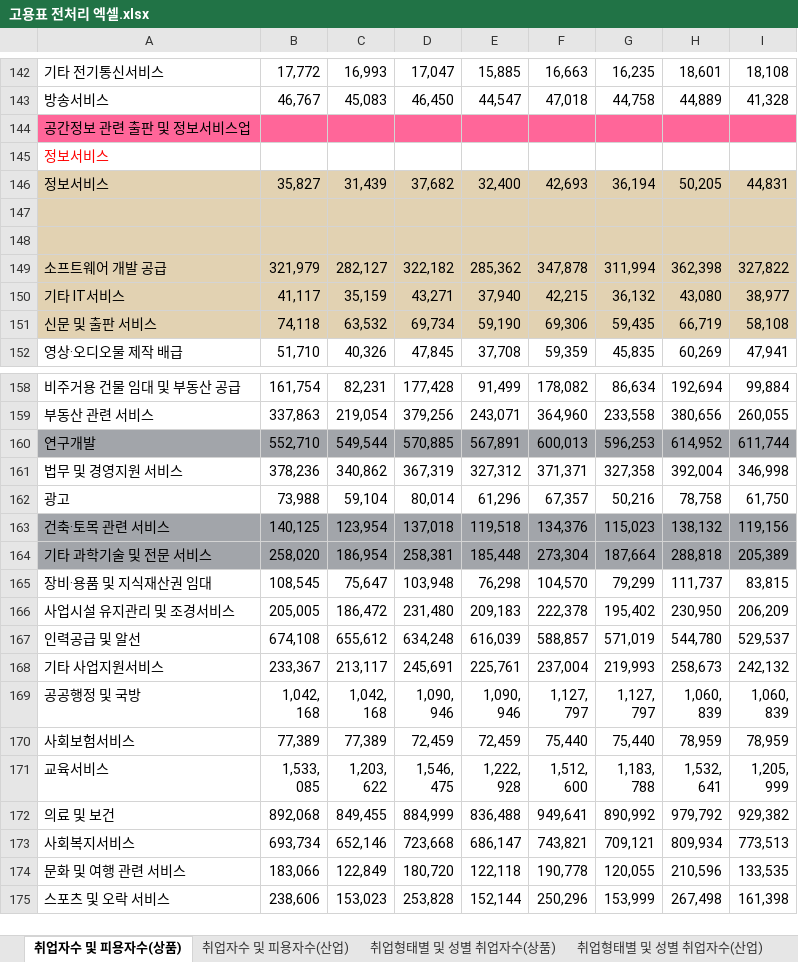
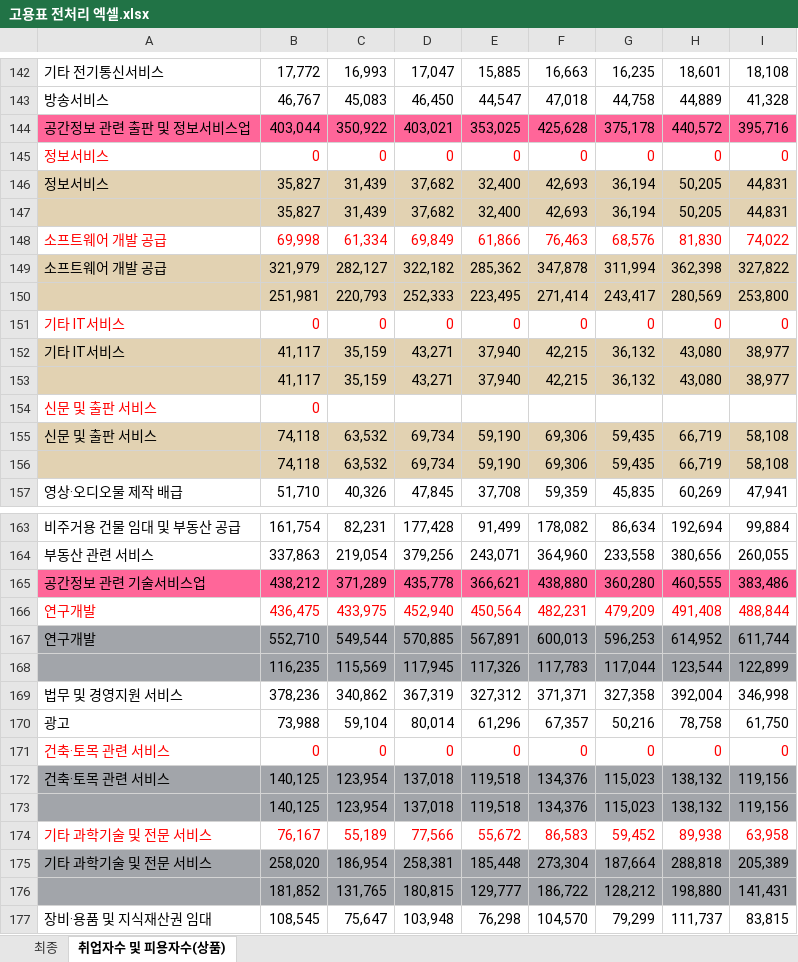
Before and after one commit to ehddy/spatial_information_project, an Excel workbook: 고용표 전처리/고용표 전처리 엑셀.xlsx, sheet 취업자수 및 피용자수(상품), drawn as a sheet; only a part is shown, gaps mark what is left out; the shorter side is filled out with more unchanged rows; values as stored, in another font and other column widths than the file's, no borders; removed rows and columns are numbered as before the commit, all else as after; the diff names each change by its address in the sheet, - before the commit and + after, or states it on an @@ line.

Commit message:
고용표 소분류안에 기본분류 비중 전처리 완료 그룹 바이 + 공간정보 가중치만 하면 완료

```diff
--- a/고용표 전처리/고용표 전처리 엑셀.xlsx (sheet 취업자수 및 피용자수(상품))
+++ b/고용표 전처리/고용표 전처리 엑셀.xlsx (sheet 취업자수 및 피용자수(상품))
-sheet tab: 취업자수 및 피용자수(산업)
-sheet tab: 취업형태별 및 성별 취업자수(상품)
-sheet tab: 취업형태별 및 성별 취업자수(산업)
+sheet tab: 최종
-row 144: 공간정보 관련 출판 및 정보서비스업
-row 145: 정보서비스
+row 144: 공간정보 관련 출판 및 정보서비스업 | 403,044 | 350,922 | 403,021 | 353,025 | 425,628 | 375,178 | 440,572 | 395,716
+row 145: 정보서비스 | 0 | 0 | 0 | 0 | 0 | 0 | 0 | 0
-row 147: (empty)
+row 147:  | 35,827 | 31,439 | 37,682 | 32,400 | 42,693 | 36,194 | 50,205 | 44,831
-row 148: (empty)
+row 148: 소프트웨어 개발 공급 | 69,998 | 61,334 | 69,849 | 61,866 | 76,463 | 68,576 | 81,830 | 74,022
-A148:I148 fill: #E2D2B2
+A148:I148 fill: none
+row 150:  | 251,981 | 220,793 | 252,333 | 223,495 | 271,414 | 243,417 | 280,569 | 253,800
+row 151: 기타 IT서비스 | 0 | 0 | 0 | 0 | 0 | 0 | 0 | 0
+row 153:  | 41,117 | 35,159 | 43,271 | 37,940 | 42,215 | 36,132 | 43,080 | 38,977
+row 154: 신문 및 출판 서비스 | 0
+row 156:  | 74,118 | 63,532 | 69,734 | 59,190 | 69,306 | 59,435 | 66,719 | 58,108
+row 165: 공간정보 관련 기술서비스업 | 438,212 | 371,289 | 435,778 | 366,621 | 438,880 | 360,280 | 460,555 | 383,486
+row 166: 연구개발 | 436,475 | 433,975 | 452,940 | 450,564 | 482,231 | 479,209 | 491,408 | 488,844
+row 168:  | 116,235 | 115,569 | 117,945 | 117,326 | 117,783 | 117,044 | 123,544 | 122,899
+row 171: 건축·토목 관련 서비스 | 0 | 0 | 0 | 0 | 0 | 0 | 0 | 0
+row 173:  | 140,125 | 123,954 | 137,018 | 119,518 | 134,376 | 115,023 | 138,132 | 119,156
+row 174: 기타 과학기술 및 전문 서비스 | 76,167 | 55,189 | 77,566 | 55,672 | 86,583 | 59,452 | 89,938 | 63,958
+row 176:  | 181,852 | 131,765 | 180,815 | 129,777 | 186,722 | 128,212 | 198,880 | 141,431
```
Also changed, not shown: other sheet tabs, 2015_부문분류표.xlsx, 1 other file.
